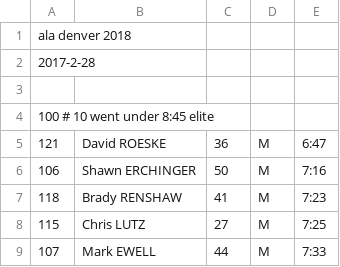
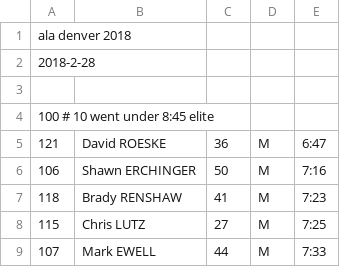
Before and after one commit to davidhanley/RaceScoring, a CSV file: data/2018-ala-denver-single.csv, drawn as a sheet; only a part is shown.

Commit message:
entered year wrong, fixed

```diff
--- a/data/2018-ala-denver-single.csv
+++ b/data/2018-ala-denver-single.csv
@@ -1,3 +1,3 @@
 ala denver 2018
-2017-2-28
+2018-2-28
 
```
